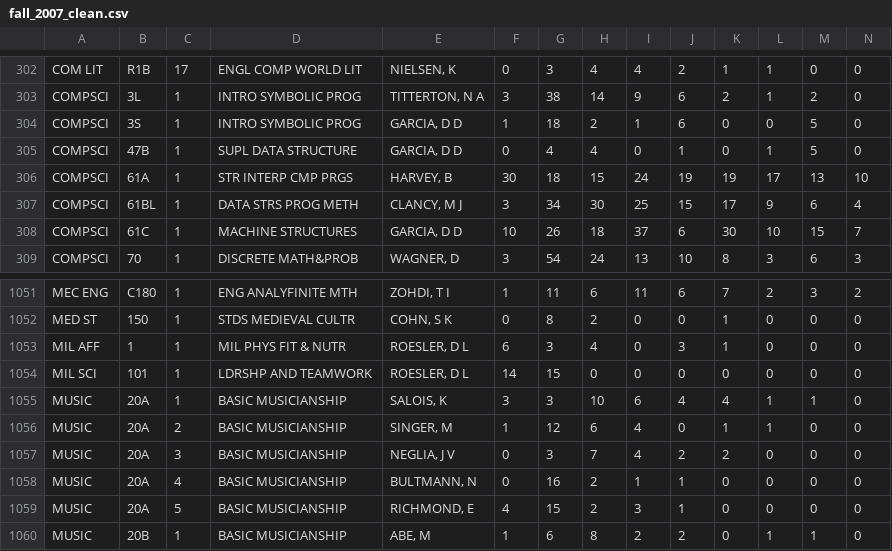
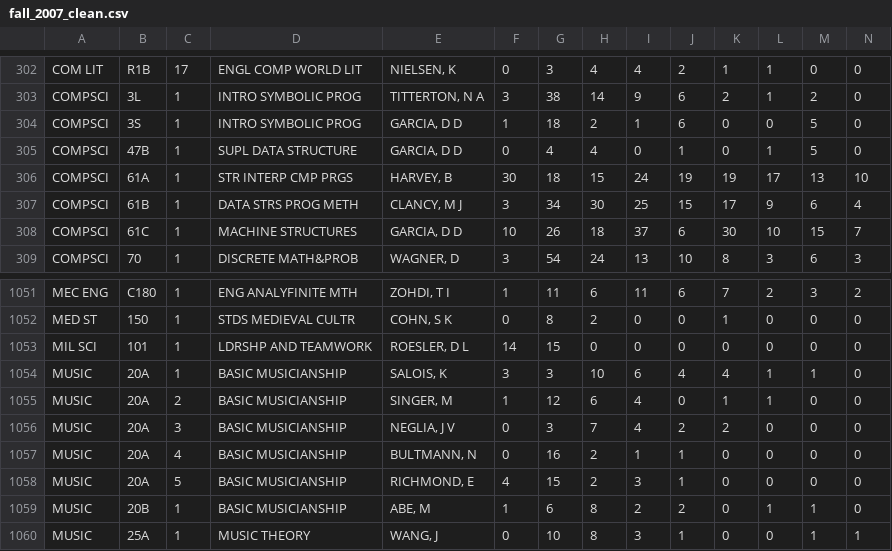
Before and after one commit to GoodVaibz/Berkeley-Grading-Project, a CSV file: fall_2007_clean.csv, drawn as a sheet; only a part is shown, gaps mark what is left out; the shorter side is filled out with more unchanged rows; rows hold the shown columns only; the diff names each change by its address in the sheet, - before the commit and + after, or states it on an @@ line.

```diff
--- a/fall_2007_clean.csv
+++ b/fall_2007_clean.csv
-B307: 61BL
+B307: 61B
-row 1053: MIL AFF | 1 | 1 | MIL PHYS FIT & NUTR | ROESLER, D L | 6 | 3 | 4 | 0 | 3 | 1 | 0 | 0 | 0
```
Also changed, not shown: spring_2007_clean.csv, 1 other file.
